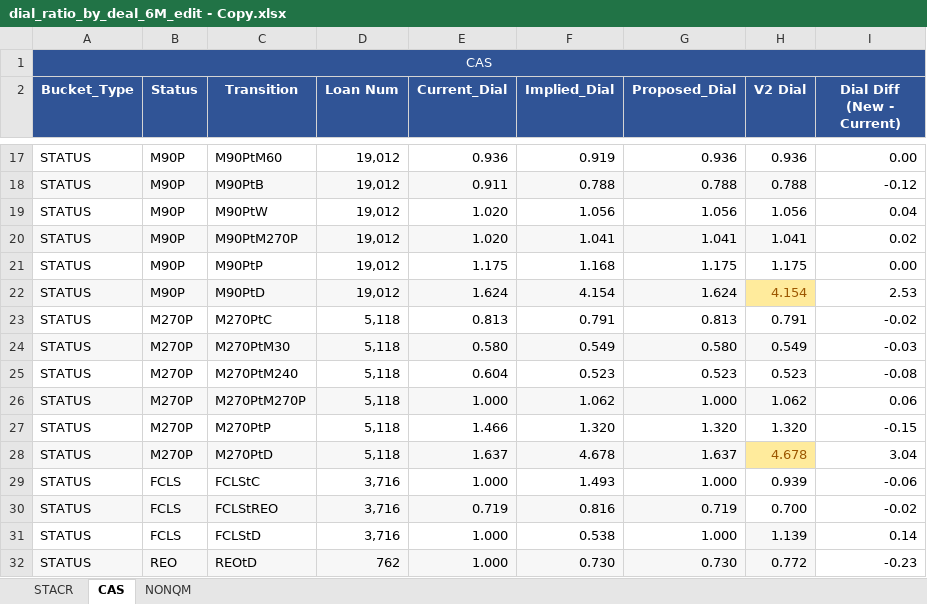
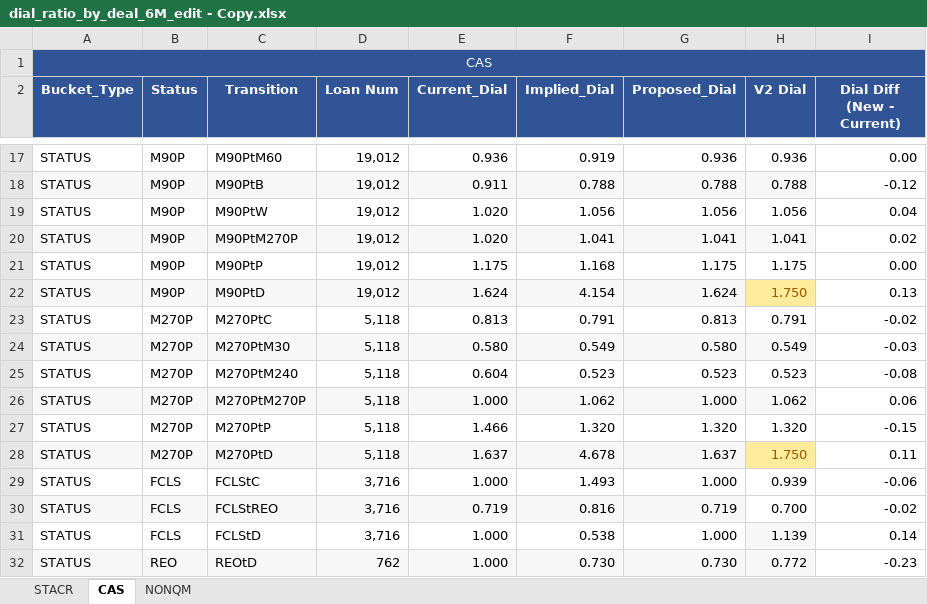
Before and after one commit to howie-zeng/howard-toolbox, an Excel workbook: dial/outputs/dial_ratio_by_deal_6M_edit - Copy.xlsx, sheet CAS, drawn as a sheet; only a part is shown, gaps mark what is left out; values as stored, in another font and other column widths than the file's, no borders; conditional formats not drawn; the diff names each change by its address in the sheet, - before the commit and + after, or states it on an @@ line.

Commit message:
Update dial specifications and workflows: Modify dial.ipynb to reflect new input and output paths for MI dials, adjust execution counts, and update command structures in quant_workflows_notebook.ipynb for consistency. Revise JSON specifications for MI and non-QM dials, including version updates and additional model details. Enhance stacr specifications with new model details and correct dial values for improved accuracy.

```diff
--- a/dial/outputs/dial_ratio_by_deal_6M_edit - Copy.xlsx (sheet CAS)
+++ b/dial/outputs/dial_ratio_by_deal_6M_edit - Copy.xlsx (sheet CAS)
-H22 (V2 Dial): 4.154
+H22 (V2 Dial): 1.750
-I22 (Dial Diff (New - Current)): 2.53
+I22 (Dial Diff (New - Current)): 0.13
-H28 (V2 Dial): 4.678
+H28 (V2 Dial): 1.750
-I28 (Dial Diff (New - Current)): 3.04
+I28 (Dial Diff (New - Current)): 0.11
```
Also changed, not shown: sheet NONQM, sheet STACR, 5 other files.
